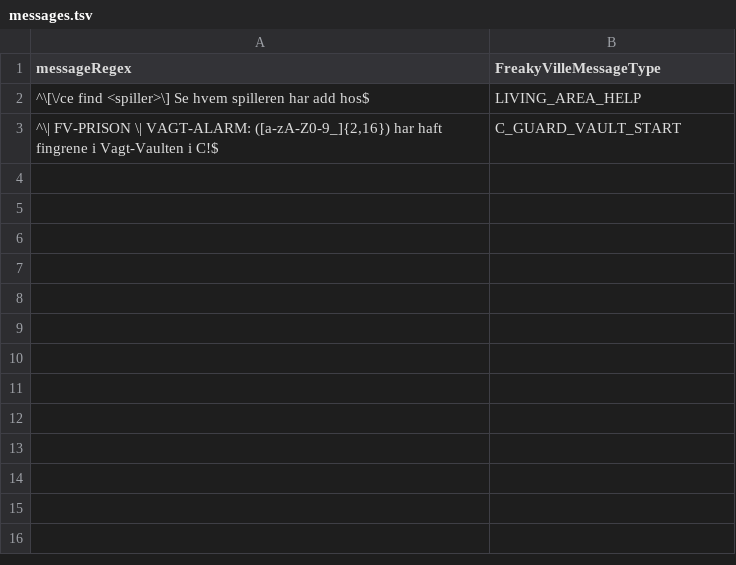
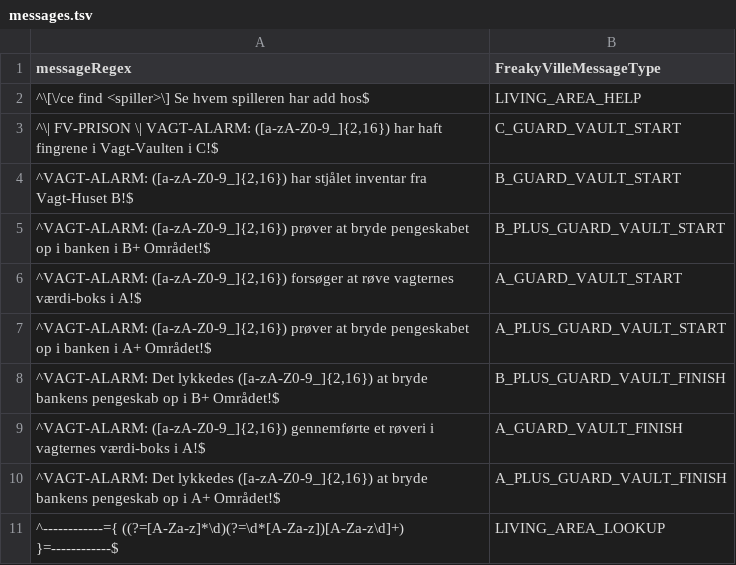
Before and after one commit to FreakyVille-Trademarket/Freakyville-Datahub, a TSV file: message/messages.tsv, drawn as a sheet.

Commit message:
Update messages.tsv

```diff
--- a/message/messages.tsv
+++ b/message/messages.tsv
@@ -3 +3,9 @@ messageRegex	FreakyVilleMessageType
 ^\| FV-PRISON \| VAGT-ALARM: ([a-zA-Z0-9_]{2,16}) har haft fingrene i Vagt-Vaulten i C!$	C_GUARD_VAULT_START
+^VAGT-ALARM: ([a-zA-Z0-9_]{2,16}) har stjålet inventar fra Vagt-Huset B!$	B_GUARD_VAULT_START
+^VAGT-ALARM: ([a-zA-Z0-9_]{2,16}) prøver at bryde pengeskabet op i banken i B+ Området!$	B_PLUS_GUARD_VAULT_START
+^VAGT-ALARM: ([a-zA-Z0-9_]{2,16}) forsøger at røve vagternes værdi-boks i A!$	A_GUARD_VAULT_START
+^VAGT-ALARM: ([a-zA-Z0-9_]{2,16}) prøver at bryde pengeskabet op i banken i A+ Området!$	A_PLUS_GUARD_VAULT_START
+^VAGT-ALARM: Det lykkedes ([a-zA-Z0-9_]{2,16}) at bryde bankens pengeskab op i B+ Området!$	B_PLUS_GUARD_VAULT_FINISH
+^VAGT-ALARM: ([a-zA-Z0-9_]{2,16}) gennemførte et røveri i vagternes værdi-boks i A!$	A_GUARD_VAULT_FINISH
+^VAGT-ALARM: Det lykkedes ([a-zA-Z0-9_]{2,16}) at bryde bankens pengeskab op i A+ Området!$	A_PLUS_GUARD_VAULT_FINISH
+^------------={ ((?=[A-Za-z]*\d)(?=\d*[A-Za-z])[A-Za-z\d]+) }=------------$	LIVING_AREA_LOOKUP
```
